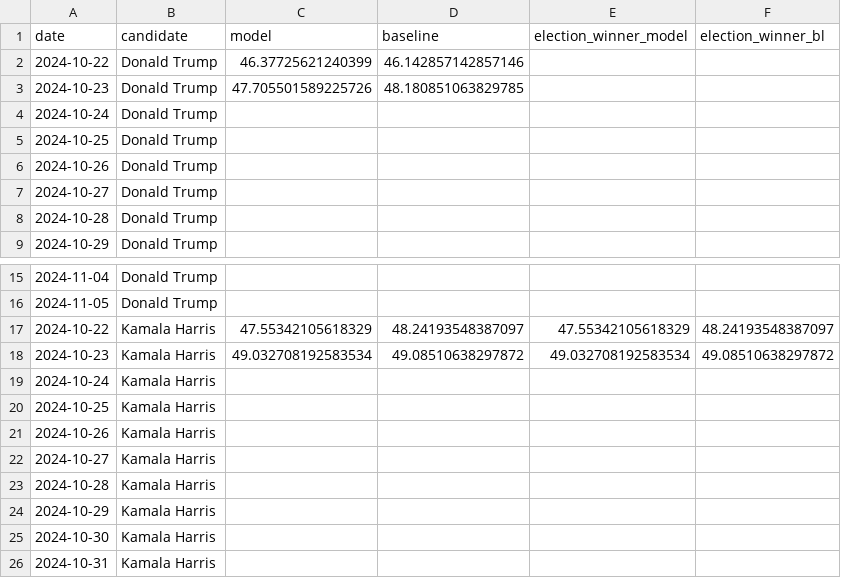
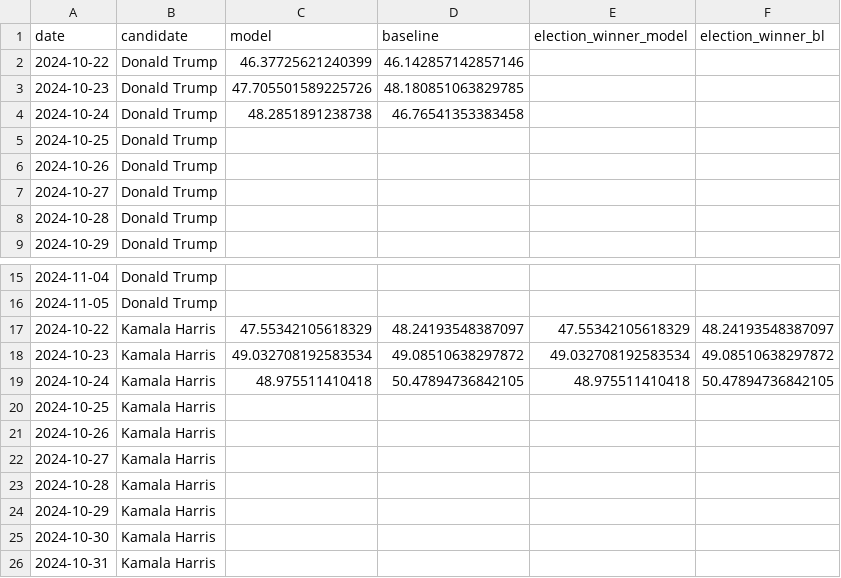
Before and after one commit to wh33les/2024ElectionForecast, a CSV file: previous.csv, drawn as a sheet; only a part is shown, gaps mark what is left out.

```diff
--- a/previous.csv
+++ b/previous.csv
@@ -3,3 +3,3 @@ date,candidate,model,baseline,election_winner_model,election_winner_bl
 2024-10-23,Donald Trump,47.705501589225726,48.180851063829785,,
-2024-10-24,Donald Trump,,,,
+2024-10-24,Donald Trump,48.2851891238738,46.76541353383458,,
 2024-10-25,Donald Trump,,,,
@@ -18,3 +18,3 @@ date,candidate,model,baseline,election_winner_model,election_winner_bl
 2024-10-23,Kamala Harris,49.032708192583534,49.08510638297872,49.032708192583534,49.08510638297872
-2024-10-24,Kamala Harris,,,,
+2024-10-24,Kamala Harris,48.975511410418,50.47894736842105,48.975511410418,50.47894736842105
 2024-10-25,Kamala Harris,,,,
```
Also changed, not shown: df_cleaned.csv, 6 other files.
